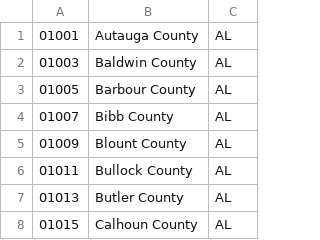
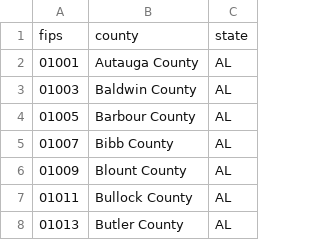
Before and after one commit to Timmy387/TrailMetrics, a CSV file: ExtraFiles/countyState.csv, drawn as a sheet; only a part is shown; the shorter side is filled out with more unchanged rows; the diff names each change by its address in the sheet, - before the commit and + after, or states it on an @@ line.

Commit message:
csv

```diff
--- a/ExtraFiles/countyState.csv
+++ b/ExtraFiles/countyState.csv
+row 1: fips | county | state
```
